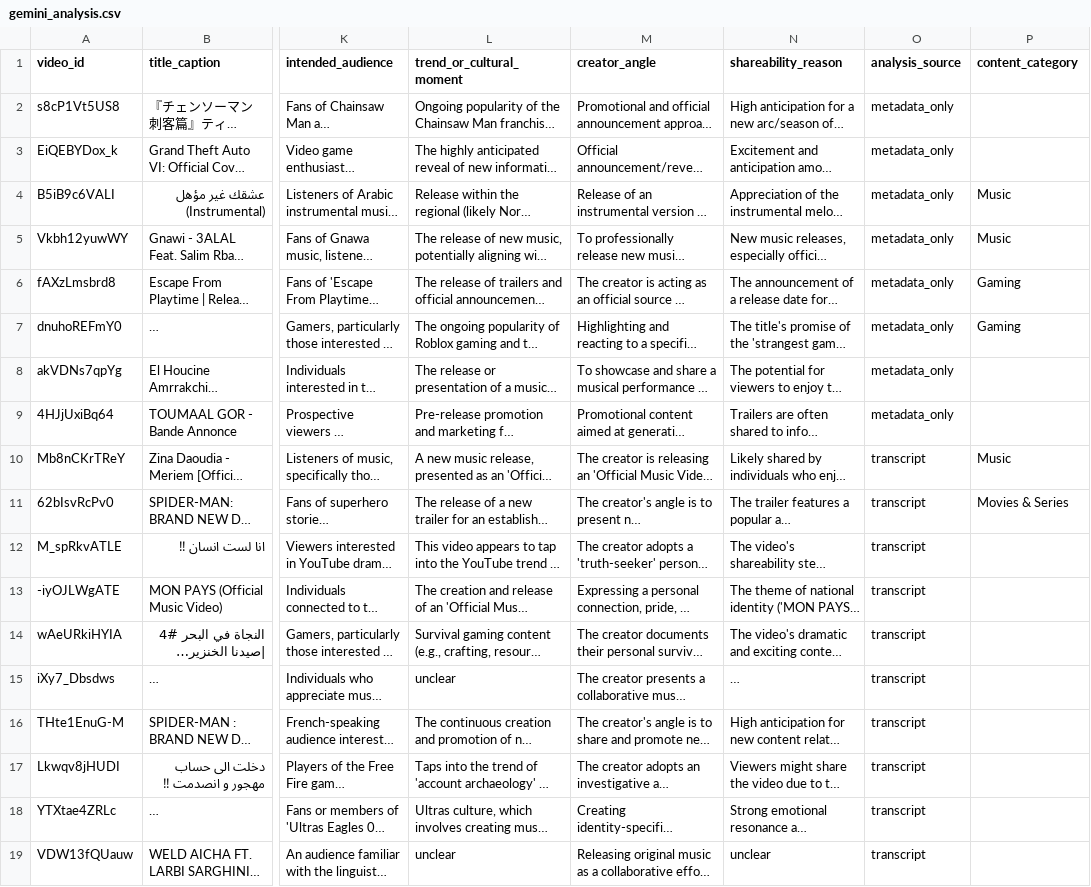
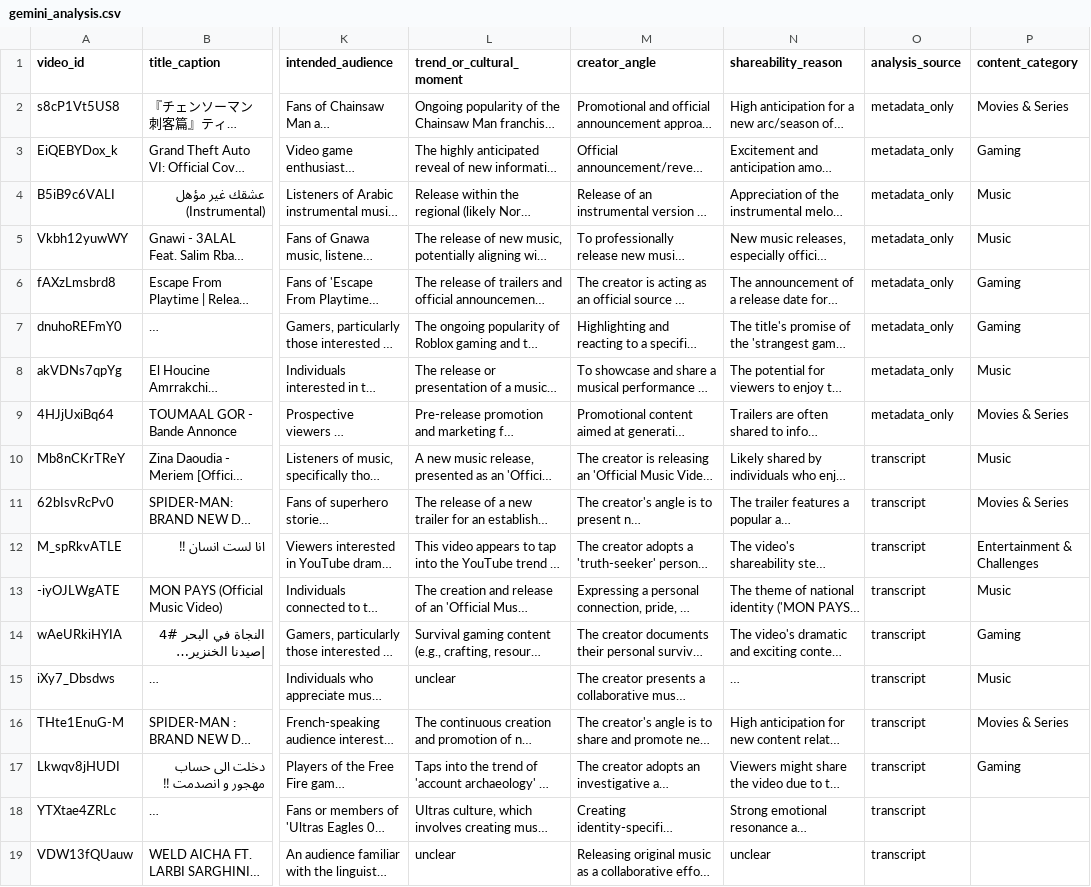
Before and after one commit to agoujjim01-coder/morocco-youtube-trends-dashboard, a CSV file: data/gemini_analysis.csv, drawn as a sheet; only a part is shown, gaps mark what is left out; long unchanged cells end in …; the diff names each change by its address in the sheet, - before the commit and + after, or states it on an @@ line.

```diff
--- a/data/gemini_analysis.csv
+++ b/data/gemini_analysis.csv
-P2 (content_category): (empty)
+P2 (content_category): Movies & Series
-P3 (content_category): (empty)
+P3 (content_category): Gaming
-P8 (content_category): (empty)
+P8 (content_category): Music
-P9 (content_category): (empty)
+P9 (content_category): Movies & Series
-P12 (content_category): (empty)
+P12 (content_category): Entertainment & Challenges
-P13 (content_category): (empty)
+P13 (content_category): Music
-P14 (content_category): (empty)
+P14 (content_category): Gaming
-P15 (content_category): (empty)
+P15 (content_category): Music
-P16 (content_category): (empty)
+P16 (content_category): Movies & Series
-P17 (content_category): (empty)
+P17 (content_category): Gaming
```
Also changed, not shown: 1 other file.
